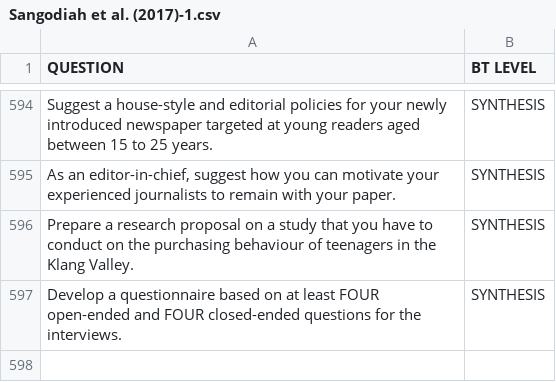
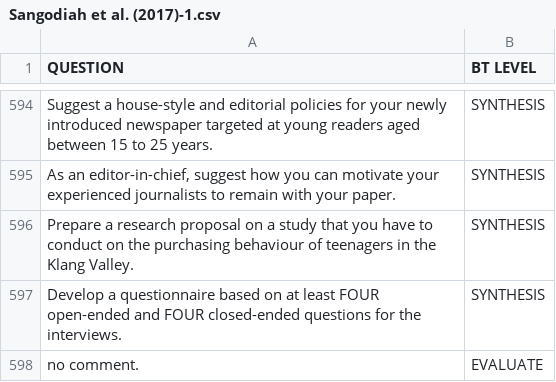
Before and after one commit to Loiwj/Data, a CSV file: Sangodiah et al. (2017)-1.csv, drawn as a sheet; only a part is shown, gaps mark what is left out; the diff names each change by its address in the sheet, - before the commit and + after, or states it on an @@ line.

Commit message:
Update Sangodiah et al. (2017)-1.csv

```diff
--- a/Sangodiah et al. (2017)-1.csv
+++ b/Sangodiah et al. (2017)-1.csv
+row 598: no comment. | EVALUATE
```
